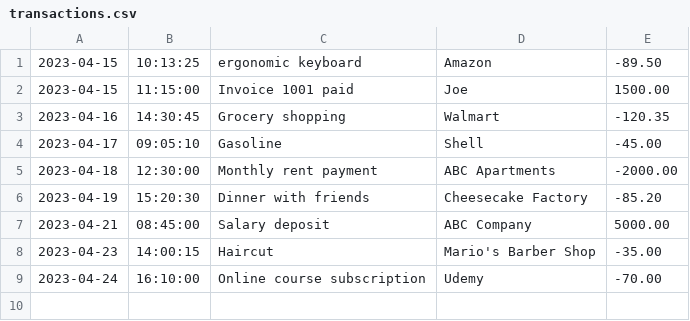
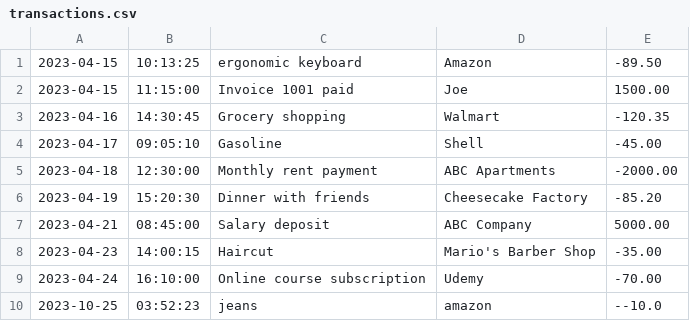
Before and after one commit to Ceren-Btmz/financial-tracker, a CSV file: transactions.csv, drawn as a sheet.

```diff
--- a/transactions.csv
+++ b/transactions.csv
@@ -9 +9,2 @@
 2023-04-24|16:10:00|Online course subscription|Udemy|-70.00
+2023-10-25|03:52:23|jeans|amazon|--10.0
```
Also changed, not shown: 1 other file.
